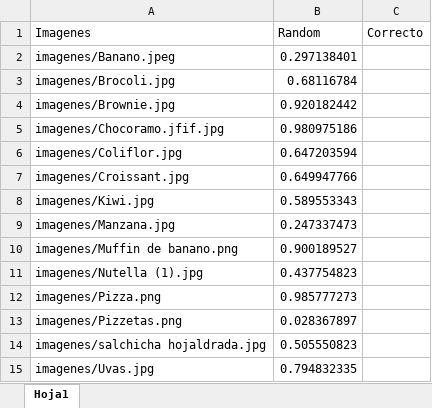
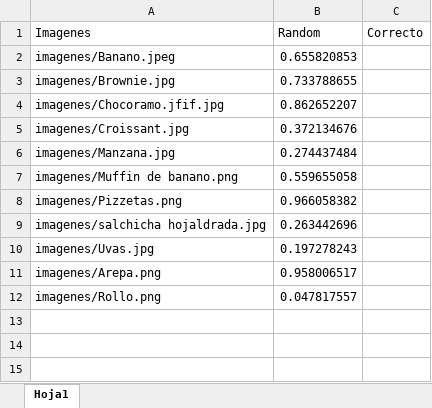
Before and after one commit to sebastianbalcucho1/sound-value, an Excel workbook: html/resources/imagenes.xlsx, sheet Hoja1, drawn as a sheet; values as stored, in another font and other column widths than the file's, no borders; removed rows and columns are numbered as before the commit, all else as after; the diff names each change by its address in the sheet, - before the commit and + after, or states it on an @@ line.

Commit message:
Replace imagenes.xlsx

```diff
--- a/html/resources/imagenes.xlsx (sheet Hoja1)
+++ b/html/resources/imagenes.xlsx (sheet Hoja1)
-B2 (Random): 0.297138401
+B2 (Random): 0.655820853
-row 3: imagenes/Brocoli.jpg | 0.68116784
-B3 (Random): 0.920182442
+B3 (Random): 0.733788655
-B4 (Random): 0.980975186
+B4 (Random): 0.862652207
-row 6: imagenes/Coliflor.jpg | 0.647203594
-B5 (Random): 0.649947766
+B5 (Random): 0.372134676
-row 8: imagenes/Kiwi.jpg | 0.589553343
-B6 (Random): 0.247337473
+B6 (Random): 0.274437484
-B7 (Random): 0.900189527
+B7 (Random): 0.559655058
-row 11: imagenes/Nutella (1).jpg | 0.437754823
-row 12: imagenes/Pizza.png | 0.985777273
-B8 (Random): 0.028367897
+B8 (Random): 0.966058382
-B9 (Random): 0.505550823
+B9 (Random): 0.263442696
-B10 (Random): 0.794832335
+B10 (Random): 0.197278243
+row 11: imagenes/Arepa.png | 0.958006517
+row 12: imagenes/Rollo.png | 0.047817557
```
